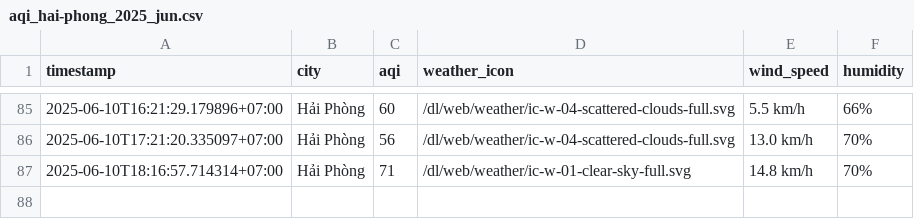
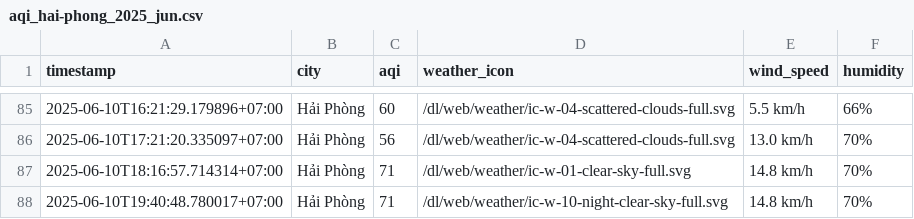
Before and after one commit to Vydtt4947/cuoi_ki, a CSV file: result/hai-phong/aqi_hai-phong_2025_jun.csv, drawn as a sheet; only a part is shown, gaps mark what is left out; the diff names each change by its address in the sheet, - before the commit and + after, or states it on an @@ line.

```diff
--- a/result/hai-phong/aqi_hai-phong_2025_jun.csv
+++ b/result/hai-phong/aqi_hai-phong_2025_jun.csv
+row 88: 2025-06-10T19:40:48.780017+07:00 | Hải Phòng | 71 | /dl/web/weather/ic-w-10-night-clear-sky-full.svg | 14.8 km/h | 70%
```
Also changed, not shown: result/can-tho/aqi_can-tho_2025_jun.csv, result/da-nang/aqi_da-nang_2025_jun.csv, 5 other files.
